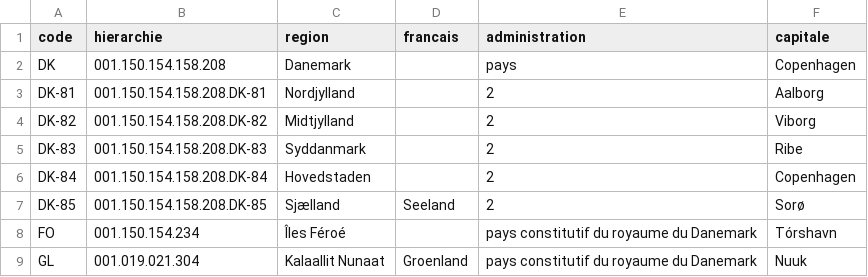
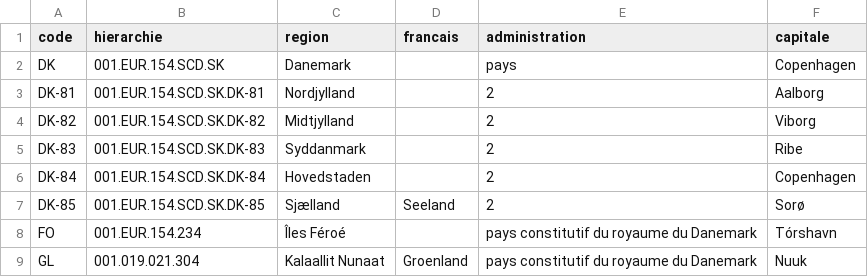
Before and after one commit to medina474/r5a10, a CSV file: data/regions/dk.csv, drawn as a sheet.

```diff
--- a/data/regions/dk.csv
+++ b/data/regions/dk.csv
@@ -1,9 +1,9 @@
 code,hierarchie,region,francais,administration,capitale
-DK,001.150.154.158.208,Danemark,,pays,Copenhagen
-DK-81,001.150.154.158.208.DK-81,Nordjylland,,2,Aalborg
-DK-82,001.150.154.158.208.DK-82,Midtjylland,,2,Viborg
-DK-83,001.150.154.158.208.DK-83,Syddanmark,,2,Ribe
-DK-84,001.150.154.158.208.DK-84,Hovedstaden,,2,Copenhagen
-DK-85,001.150.154.158.208.DK-85,Sjælland,Seeland,2,Sorø
-FO,001.150.154.234,Îles Féroé,,pays constitutif du royaume du Danemark,Tórshavn
+DK,001.EUR.154.SCD.SK,Danemark,,pays,Copenhagen
+DK-81,001.EUR.154.SCD.SK.DK-81,Nordjylland,,2,Aalborg
+DK-82,001.EUR.154.SCD.SK.DK-82,Midtjylland,,2,Viborg
+DK-83,001.EUR.154.SCD.SK.DK-83,Syddanmark,,2,Ribe
+DK-84,001.EUR.154.SCD.SK.DK-84,Hovedstaden,,2,Copenhagen
+DK-85,001.EUR.154.SCD.SK.DK-85,Sjælland,Seeland,2,Sorø
+FO,001.EUR.154.234,Îles Féroé,,pays constitutif du royaume du Danemark,Tórshavn
 GL,001.019.021.304,Kalaallit Nunaat,Groenland,pays constitutif du royaume du Danemark,Nuuk
```
Also changed, not shown: data/regions/jp.csv, data/regions/no.csv, 28 other files.
